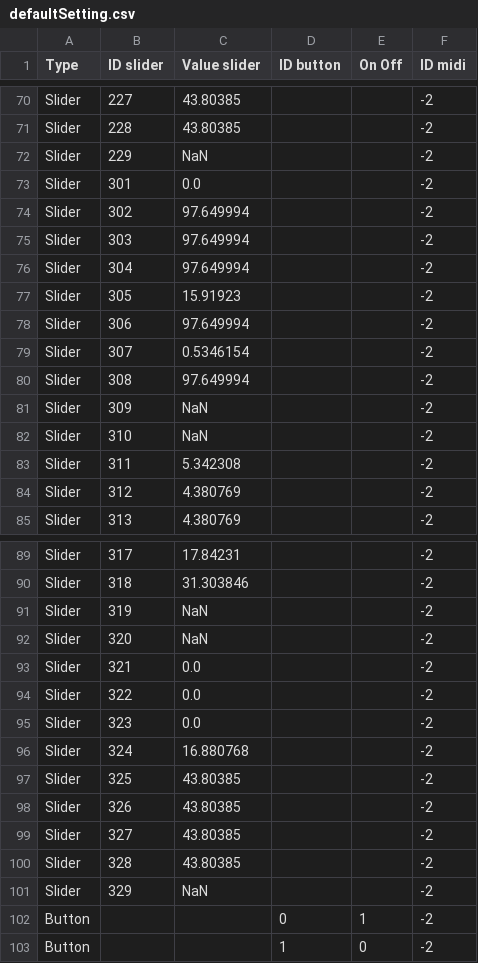
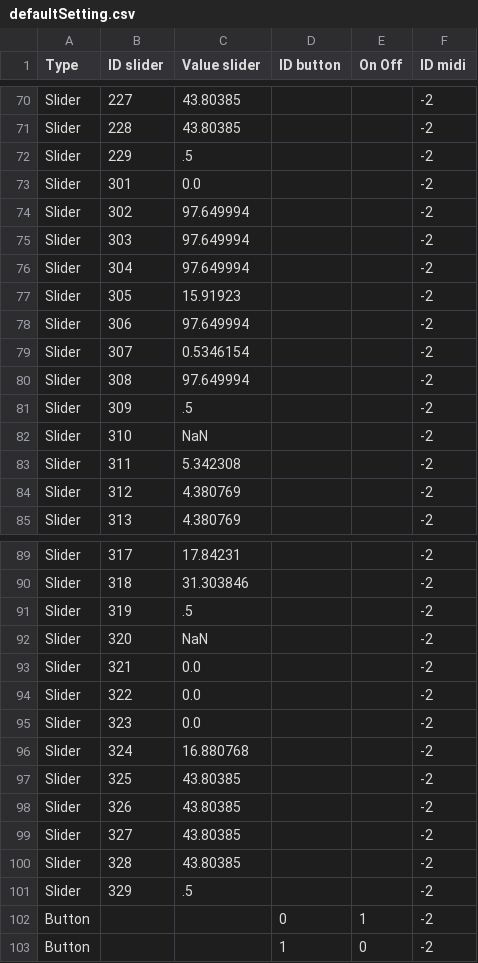
Before and after one commit to knupel/ROMANESCO-Processing, a CSV file: Controleur_27/preferences/setting/defaultSetting.csv, drawn as a sheet; only a part is shown, gaps mark what is left out; the diff covers the shown part only.

```diff
--- a/Controleur_27/preferences/setting/defaultSetting.csv
+++ b/Controleur_27/preferences/setting/defaultSetting.csv
@@ -71,3 +71,3 @@ Slider,227,43.80385,,,-2
 Slider,228,43.80385,,,-2
-Slider,229,NaN,,,-2
+Slider,229,.5,,,-2
 Slider,301,0.0,,,-2
@@ -80,3 +80,3 @@ Slider,307,0.5346154,,,-2
 Slider,308,97.649994,,,-2
-Slider,309,NaN,,,-2
+Slider,309,.5,,,-2
 Slider,310,NaN,,,-2
@@ -90,3 +90,3 @@ Slider,317,17.84231,,,-2
 Slider,318,31.303846,,,-2
-Slider,319,NaN,,,-2
+Slider,319,.5,,,-2
 Slider,320,NaN,,,-2
@@ -100,3 +100,3 @@ Slider,327,43.80385,,,-2
 Slider,328,43.80385,,,-2
-Slider,329,NaN,,,-2
+Slider,329,.5,,,-2
 Button,,,0,1,-2
```
Also changed, not shown: 5 edited cells elsewhere in this file, Controleur_27/preferences/sliderListEN.csv, Controleur_27/preferences/sliderListFR.csv, 43 other files.
